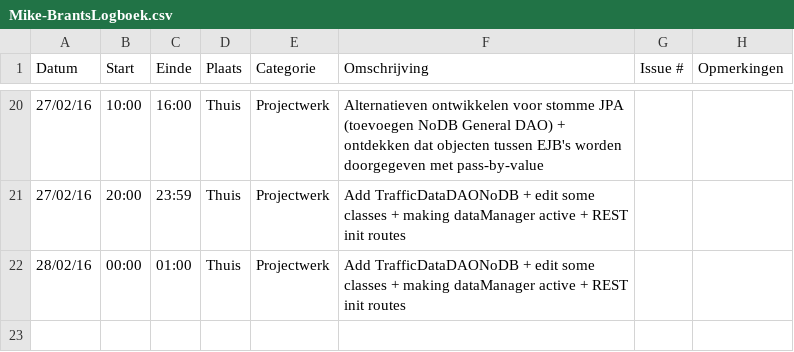
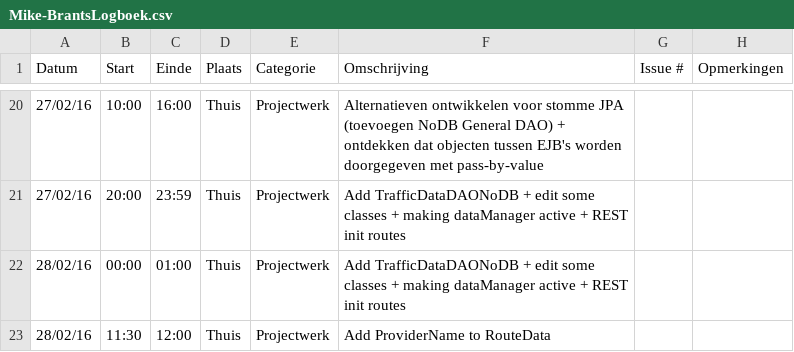
Before and after one commit to ghentlivinglab/Traffic-Travel-Time-Analyzer-2, a CSV file: Mike-BrantsLogboek.csv, drawn as a sheet; only a part is shown, gaps mark what is left out.

Commit message:
Add reference to DataProvider in RouteData

```diff
--- a/Mike-BrantsLogboek.csv
+++ b/Mike-BrantsLogboek.csv
@@ -22 +22,2 @@ Datum,Start,Einde,Plaats,Categorie,Omschrijving,Issue #,Opmerkingen
 28/02/16,00:00,01:00,Thuis,Projectwerk,Add TrafficDataDAONoDB + edit some classes + making dataManager active + REST init routes,,
+28/02/16,11:30,12:00,Thuis,Projectwerk,Add ProviderName to RouteData,,
```
Also changed, not shown: 8 other files.
